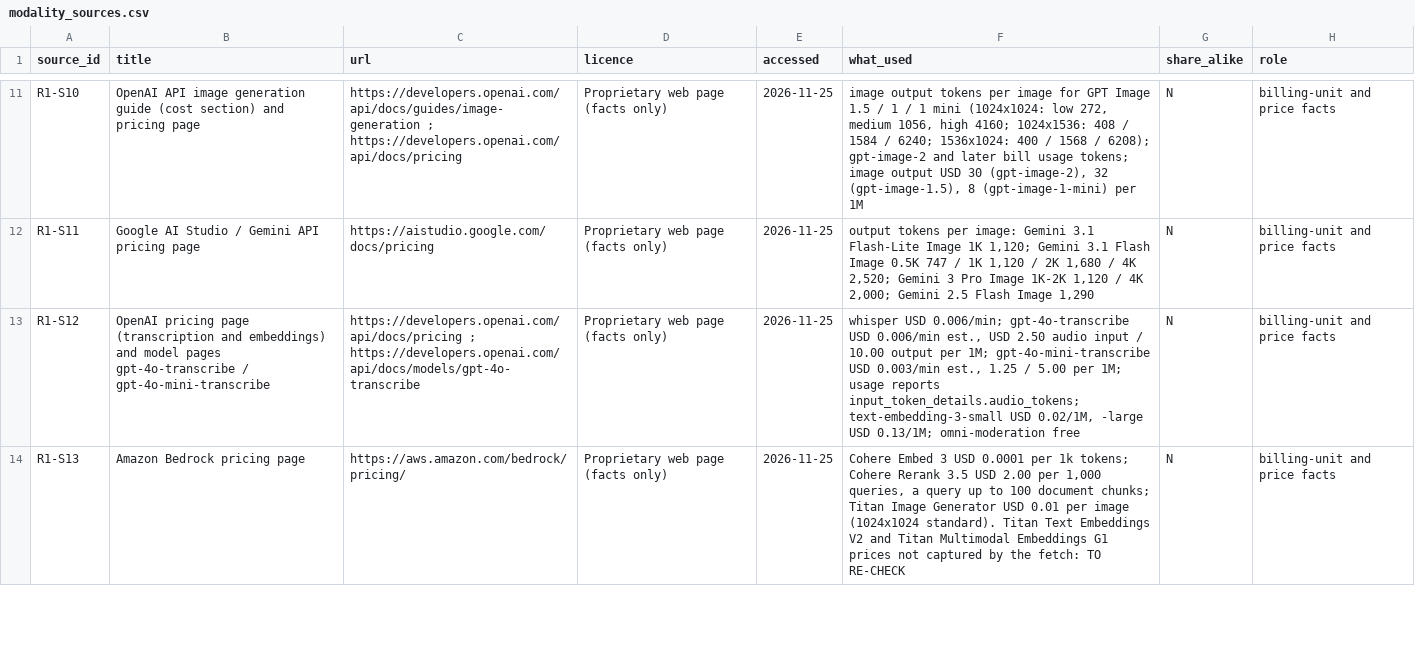
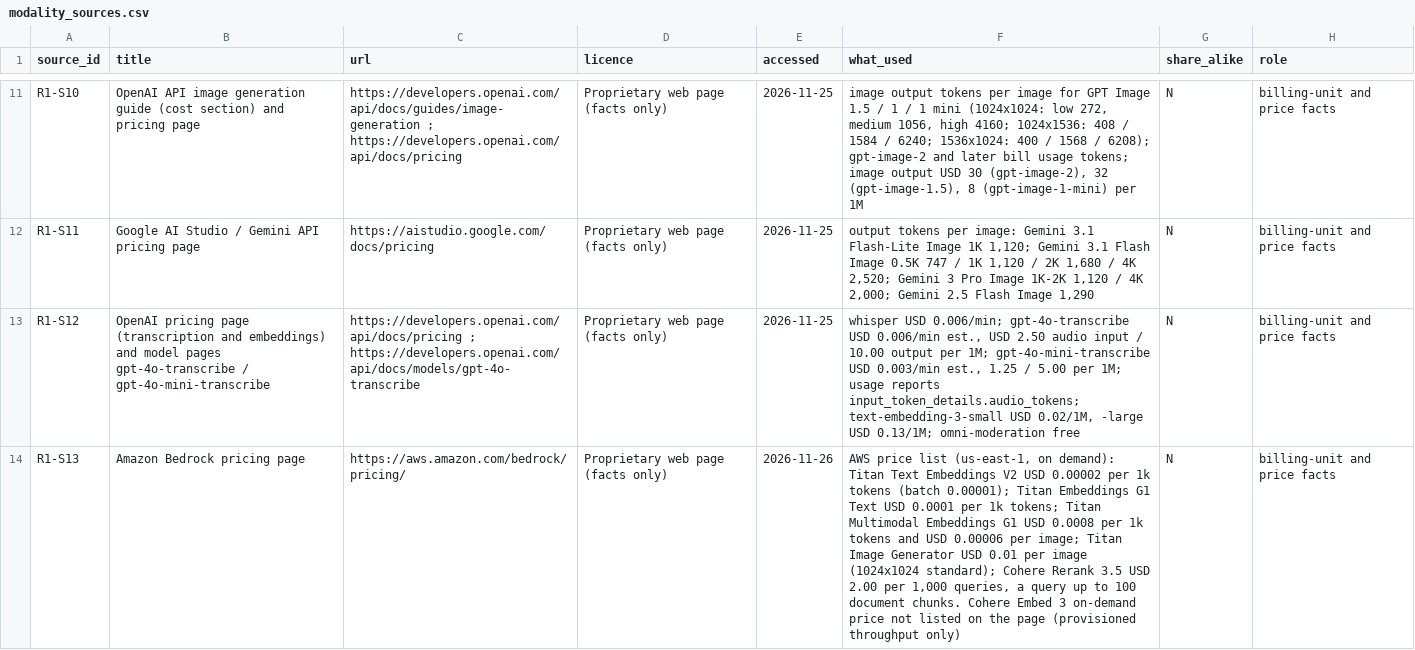
Before and after one commit to guillermollopis/soma-ai-emission-factors, a CSV file: modality_sources.csv, drawn as a sheet; only a part is shown, gaps mark what is left out; the diff covers the shown part only; the diff names each change by its address in the sheet, - before the commit and + after, or states it on an @@ line.

```diff
--- a/modality_sources.csv
+++ b/modality_sources.csv
-E14 (accessed): 2026-11-25
+E14 (accessed): 2026-11-26
-F14 (what_used): Cohere Embed 3 USD 0.0001 per 1k tokens; Cohere Rerank 3.5 USD 2.00 per 1,000 queries, a query up to 100 document chunks; Titan Image Generator USD 0.01 per image (1024x1024 standard). Titan Text Embeddings V2 and Titan Multimodal Embeddings G1 prices not captured by the fetch: TO RE-CHECK
+F14 (what_used): AWS price list (us-east-1, on demand): Titan Text Embeddings V2 USD 0.00002 per 1k tokens (batch 0.00001); Titan Embeddings G1 Text USD 0.0001 per 1k tokens; Titan Multimodal Embeddings G1 USD 0.0008 per 1k tokens and USD 0.00006 per image; Titan Image Generator USD 0.01 per image (1024x1024 standard); Cohere Rerank 3.5 USD 2.00 per 1,000 queries, a query up to 100 document chunks. Cohere Embed 3 on-demand price not listed on the page (provisioned throughput only)
```
Also changed, not shown: 8 edited cells elsewhere in this file, modality_factors.csv, model_class_mapping.csv, 10 other files.
